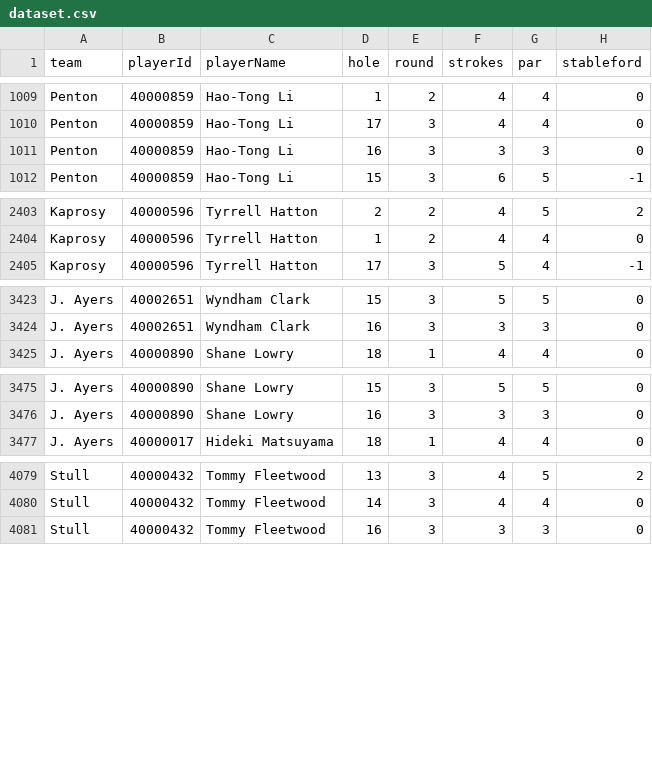
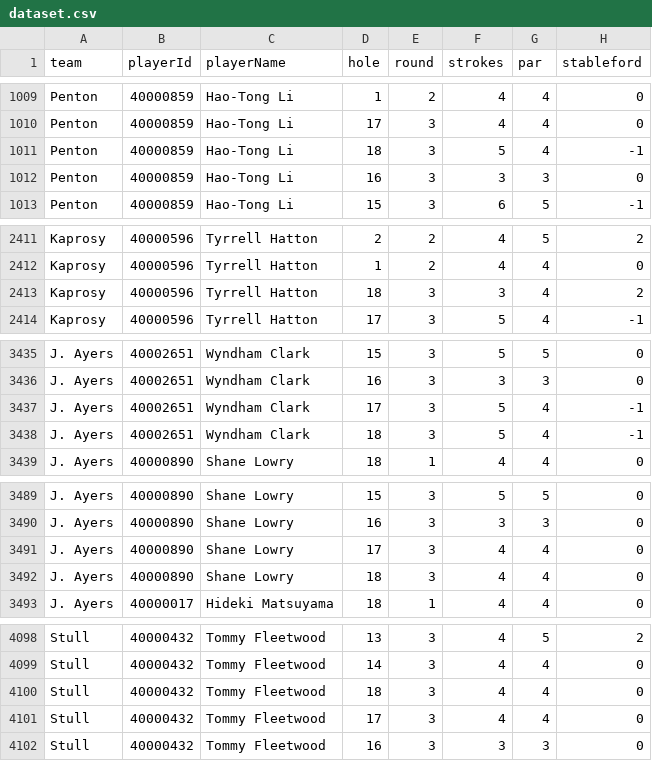
Before and after one commit to BrewingTB/Mastayers26, a CSV file: data/dataset.csv, drawn as a sheet; only a part is shown, gaps mark what is left out; the diff covers the shown part only; the diff names each change by its address in the sheet, - before the commit and + after, or states it on an @@ line.

```diff
--- a/data/dataset.csv
+++ b/data/dataset.csv
+row 1011: Penton | 40000859 | Hao-Tong Li | 18 | 3 | 5 | 4 | -1
+row 2413: Kaprosy | 40000596 | Tyrrell Hatton | 18 | 3 | 3 | 4 | 2
+row 3437: J. Ayers | 40002651 | Wyndham Clark | 17 | 3 | 5 | 4 | -1
+row 3438: J. Ayers | 40002651 | Wyndham Clark | 18 | 3 | 5 | 4 | -1
+row 3491: J. Ayers | 40000890 | Shane Lowry | 17 | 3 | 4 | 4 | 0
+row 3492: J. Ayers | 40000890 | Shane Lowry | 18 | 3 | 4 | 4 | 0
+row 4100: Stull | 40000432 | Tommy Fleetwood | 18 | 3 | 4 | 4 | 0
+row 4101: Stull | 40000432 | Tommy Fleetwood | 17 | 3 | 4 | 4 | 0
```
Also changed, not shown: 13 added rows elsewhere in this file, 3 other files.
